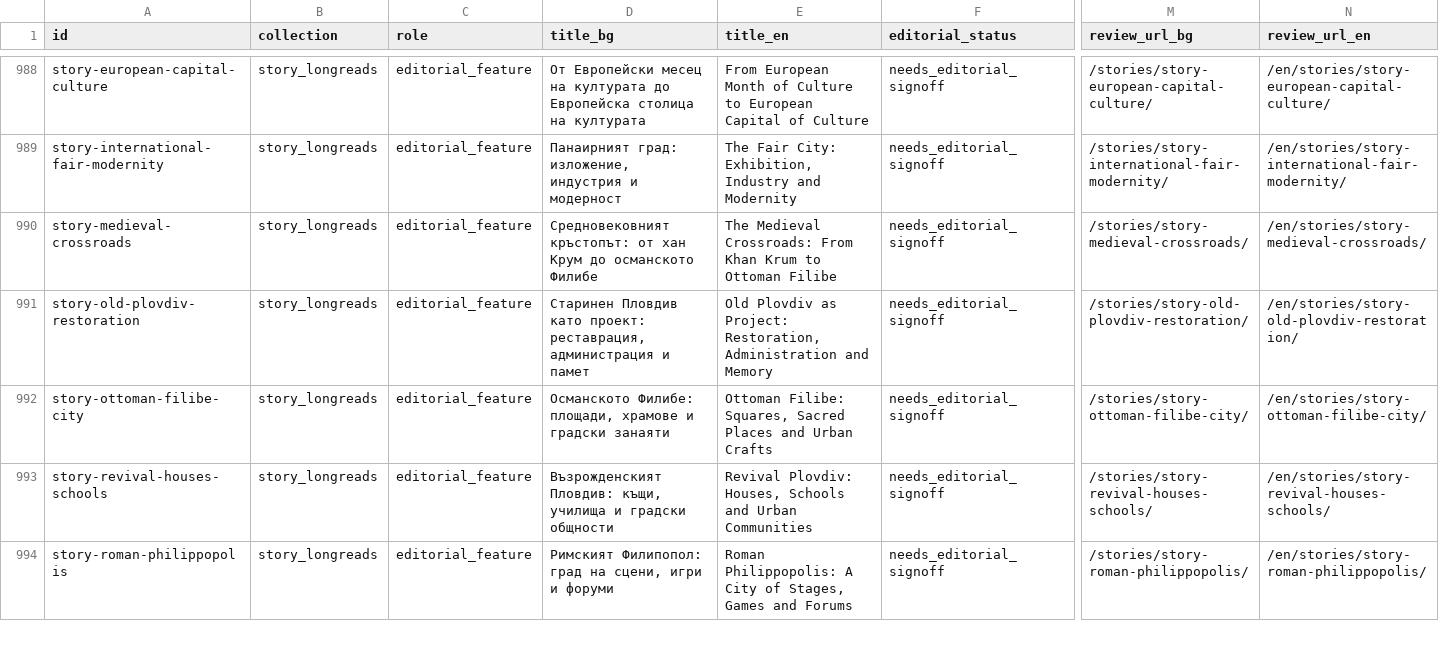
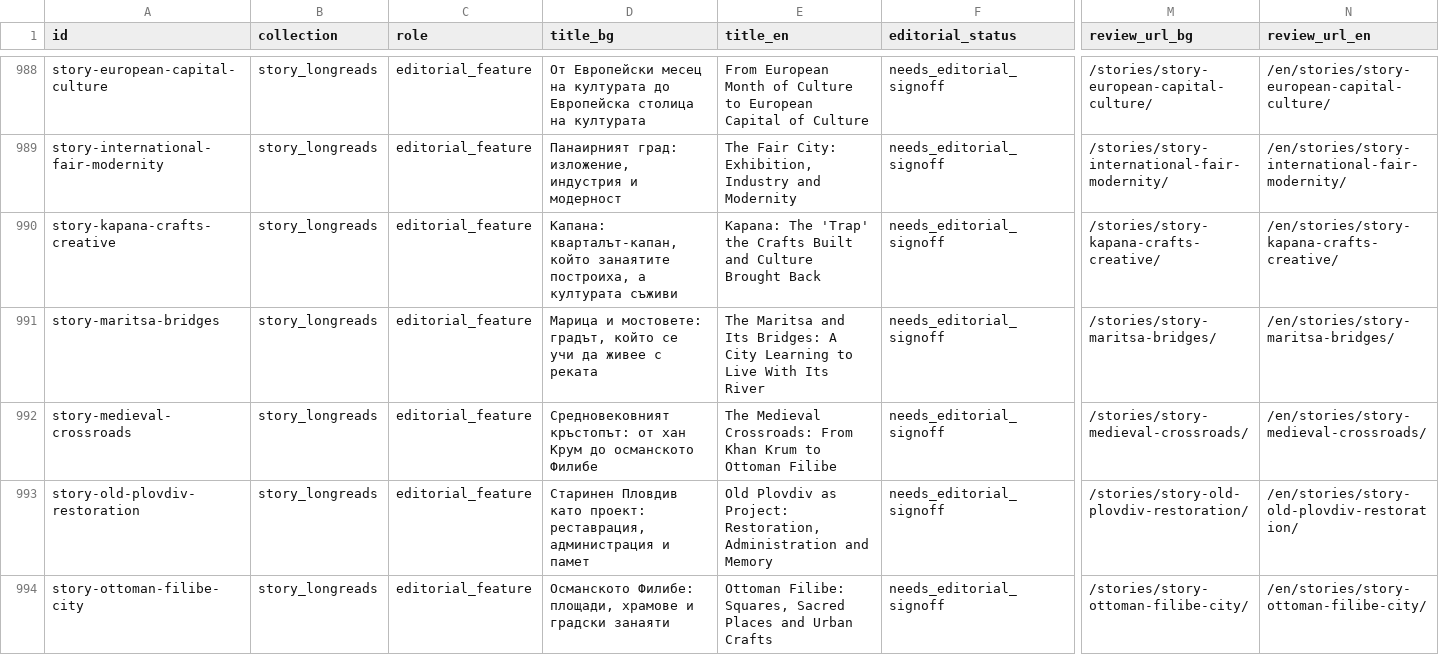
Before and after one commit to isavita/open-plovdiv, a CSV file: apps/web/public/data/history/csv/editorial-review.csv, drawn as a sheet; only a part is shown, gaps mark what is left out; the shorter side is filled out with more unchanged rows; rows hold the shown columns only; the diff covers the shown part only; the diff names each change by its address in the sheet, - before the commit and + after, or states it on an @@ line.

```diff
--- a/apps/web/public/data/history/csv/editorial-review.csv
+++ b/apps/web/public/data/history/csv/editorial-review.csv
+row 990: story-kapana-crafts-creative | story_longreads | editorial_feature | Капана: кварталът-капан, който занаятите построиха, а културата съживи | Kapana: The 'Trap' the Crafts Built and Culture Brought Back | needs_editorial_signoff | /stories/story-kapana-crafts-creative/ | /en/stories/story-kapana-crafts-creative/
+row 991: story-maritsa-bridges | story_longreads | editorial_feature | Марица и мостовете: градът, който се учи да живее с реката | The Maritsa and Its Bridges: A City Learning to Live With Its River | needs_editorial_signoff | /stories/story-maritsa-bridges/ | /en/stories/story-maritsa-bridges/
```
Also changed, not shown: 1 added row elsewhere in this file, apps/web/public/data/history/csv/source-coverage.csv, apps/web/public/data/history/csv/story-longreads.csv, 27 other files.
